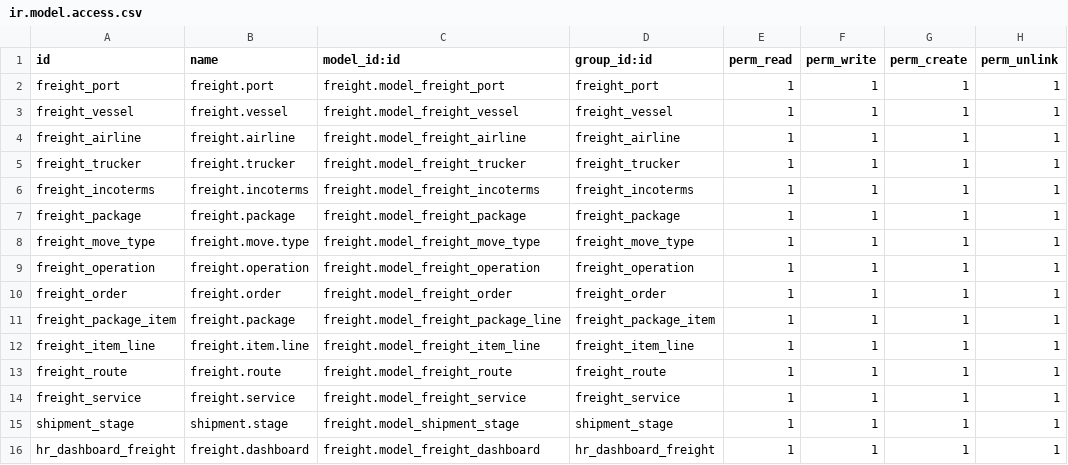
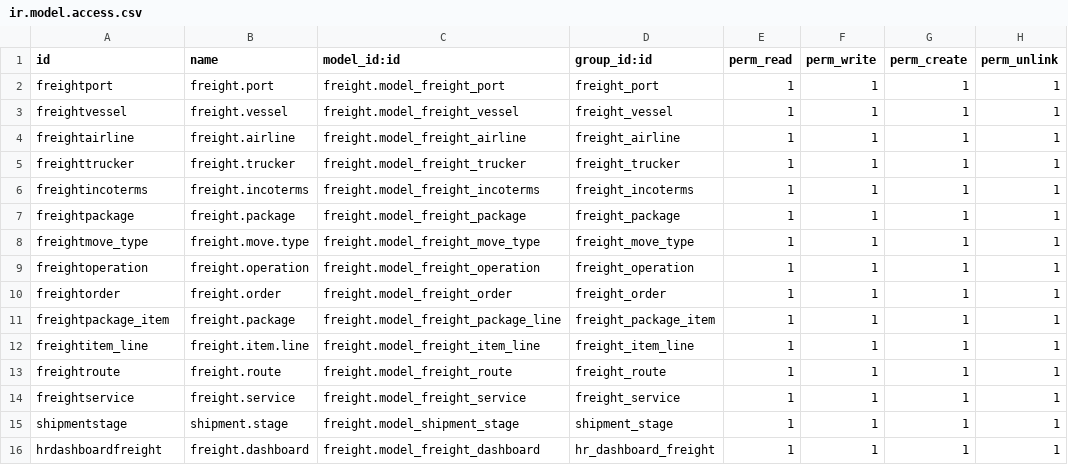
Before and after one commit to sm2x/freight, a CSV file: freight/security/ir.model.access.csv, drawn as a sheet.

Commit message:
Update ir.model.access.csv

```diff
--- a/freight/security/ir.model.access.csv
+++ b/freight/security/ir.model.access.csv
@@ -1,16 +1,16 @@
 id,name,model_id:id,group_id:id,perm_read,perm_write,perm_create,perm_unlink
-freight_port,freight.port,freight.model_freight_port,freight_port,1,1,1,1
-freight_vessel,freight.vessel,freight.model_freight_vessel,freight_vessel,1,1,1,1
-freight_airline,freight.airline,freight.model_freight_airline,freight_airline,1,1,1,1
-freight_trucker,freight.trucker,freight.model_freight_trucker,freight_trucker,1,1,1,1
-freight_incoterms,freight.incoterms,freight.model_freight_incoterms,freight_incoterms,1,1,1,1
-freight_package,freight.package,freight.model_freight_package,freight_package,1,1,1,1
-freight_move_type,freight.move.type,freight.model_freight_move_type,freight_move_type,1,1,1,1
-freight_operation,freight.operation,freight.model_freight_operation,freight_operation,1,1,1,1
-freight_order,freight.order,freight.model_freight_order,freight_order,1,1,1,1
-freight_package_item,freight.package,freight.model_freight_package_line,freight_package_item,1,1,1,1
-freight_item_line,freight.item.line,freight.model_freight_item_line,freight_item_line,1,1,1,1
-freight_route,freight.route,freight.model_freight_route,freight_route,1,1,1,1
-freight_service,freight.service,freight.model_freight_service,freight_service,1,1,1,1
-shipment_stage,shipment.stage,freight.model_shipment_stage,shipment_stage,1,1,1,1
-hr_dashboard_freight,freight.dashboard,freight.model_freight_dashboard,hr_dashboard_freight,1,1,1,1
+freightport,freight.port,freight.model_freight_port,freight_port,1,1,1,1
+freightvessel,freight.vessel,freight.model_freight_vessel,freight_vessel,1,1,1,1
+freightairline,freight.airline,freight.model_freight_airline,freight_airline,1,1,1,1
+freighttrucker,freight.trucker,freight.model_freight_trucker,freight_trucker,1,1,1,1
+freightincoterms,freight.incoterms,freight.model_freight_incoterms,freight_incoterms,1,1,1,1
+freightpackage,freight.package,freight.model_freight_package,freight_package,1,1,1,1
+freightmove_type,freight.move.type,freight.model_freight_move_type,freight_move_type,1,1,1,1
+freightoperation,freight.operation,freight.model_freight_operation,freight_operation,1,1,1,1
+freightorder,freight.order,freight.model_freight_order,freight_order,1,1,1,1
+freightpackage_item,freight.package,freight.model_freight_package_line,freight_package_item,1,1,1,1
+freightitem_line,freight.item.line,freight.model_freight_item_line,freight_item_line,1,1,1,1
+freightroute,freight.route,freight.model_freight_route,freight_route,1,1,1,1
+freightservice,freight.service,freight.model_freight_service,freight_service,1,1,1,1
+shipmentstage,shipment.stage,freight.model_shipment_stage,shipment_stage,1,1,1,1
+hrdashboardfreight,freight.dashboard,freight.model_freight_dashboard,hr_dashboard_freight,1,1,1,1
```
